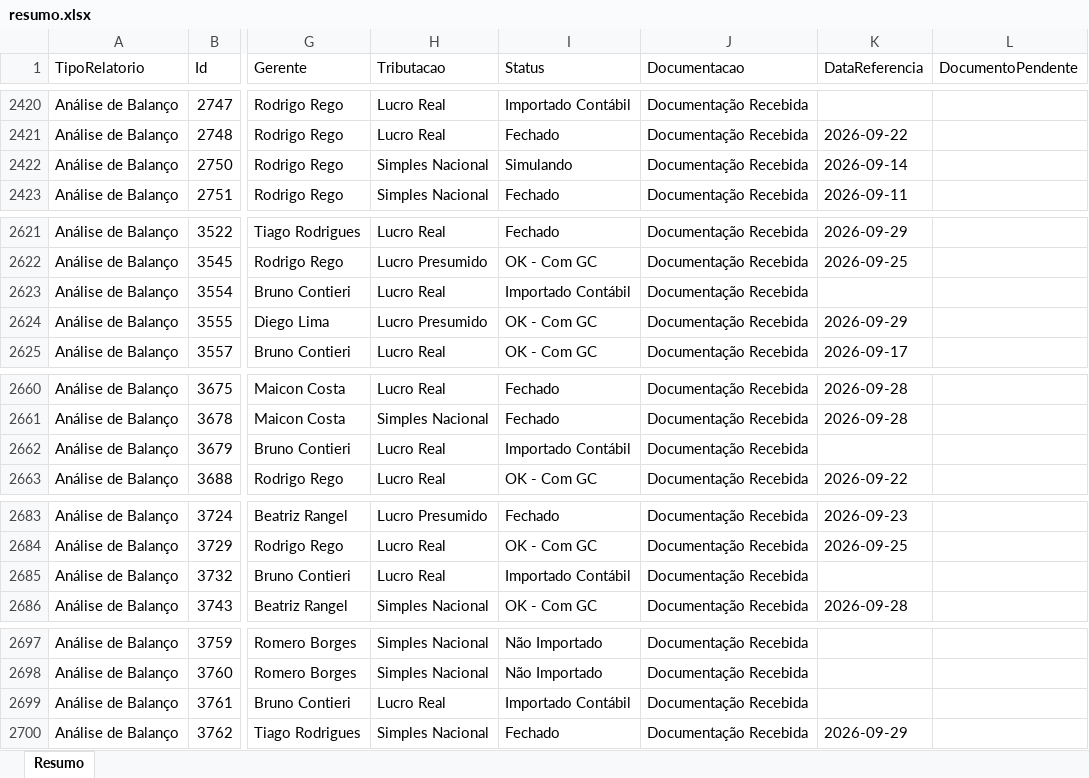
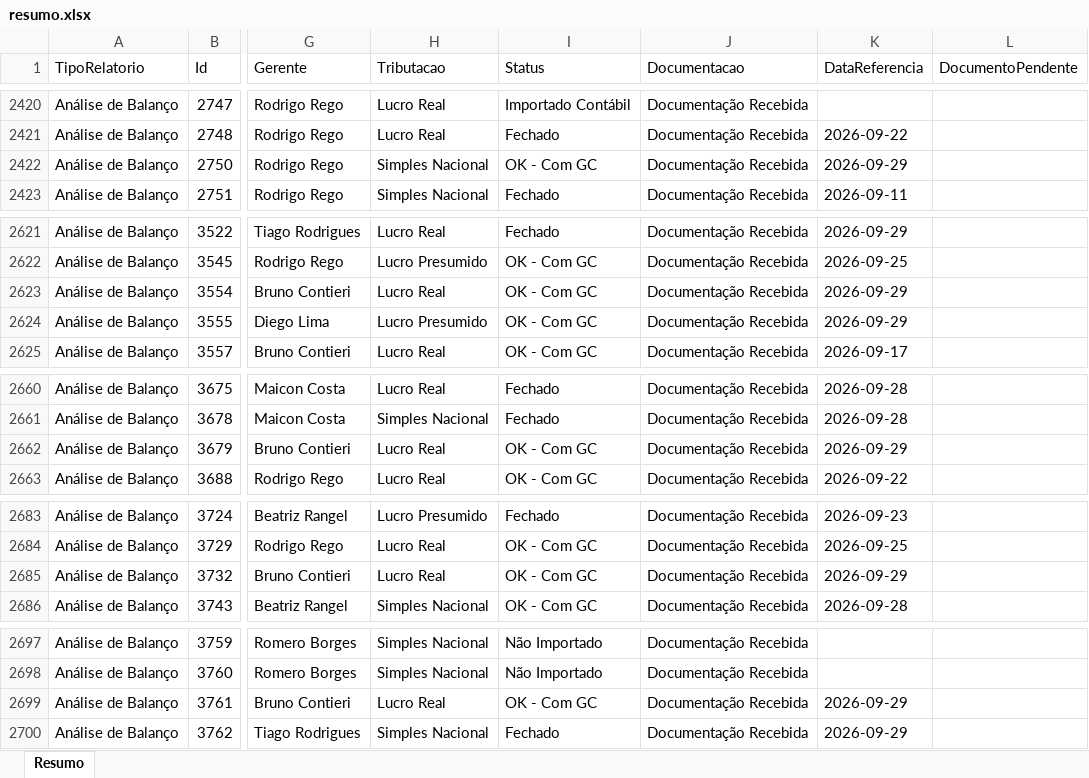
Before and after one commit to Controladoria-MG/Controle-de-Fechamentos, an Excel workbook: data/relatorio_fechamentos/resumo.xlsx, sheet Resumo, drawn as a sheet; only a part is shown, gaps mark what is left out; values as stored, in another font and other column widths than the file's, no borders; the diff covers the shown part only; the diff names each change by its address in the sheet, - before the commit and + after, or states it on an @@ line.

```diff
--- a/data/relatorio_fechamentos/resumo.xlsx (sheet Resumo)
+++ b/data/relatorio_fechamentos/resumo.xlsx (sheet Resumo)
-I2422 (Status): Simulando
+I2422 (Status): OK - Com GC
-K2422 (DataReferencia): 2026-09-14
+K2422 (DataReferencia): 2026-09-29
-I2623 (Status): Importado Contábil
+I2623 (Status): OK - Com GC
-K2623 (DataReferencia): (empty)
+K2623 (DataReferencia): 2026-09-29
-I2662 (Status): Importado Contábil
+I2662 (Status): OK - Com GC
-K2662 (DataReferencia): (empty)
+K2662 (DataReferencia): 2026-09-29
-I2685 (Status): Importado Contábil
+I2685 (Status): OK - Com GC
-K2685 (DataReferencia): (empty)
+K2685 (DataReferencia): 2026-09-29
-I2699 (Status): Importado Contábil
+I2699 (Status): OK - Com GC
-K2699 (DataReferencia): (empty)
+K2699 (DataReferencia): 2026-09-29
```
Also changed, not shown: 73 edited cells elsewhere in this sheet, 3 other files.
